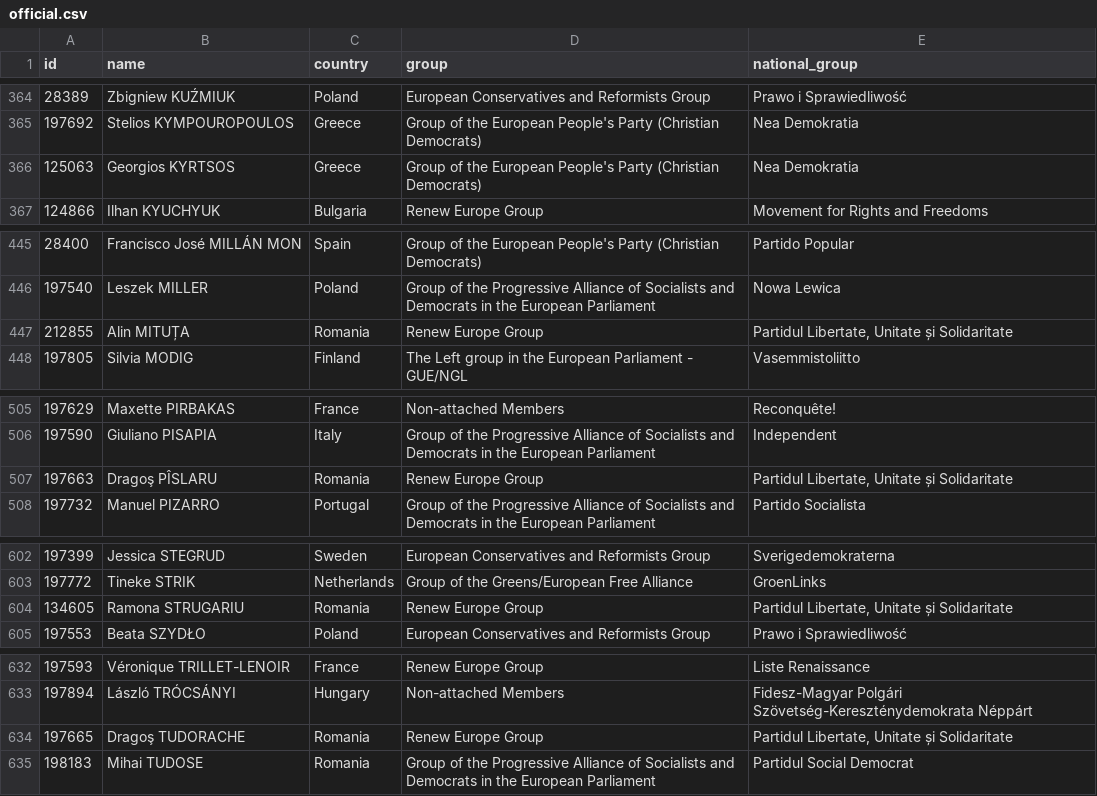
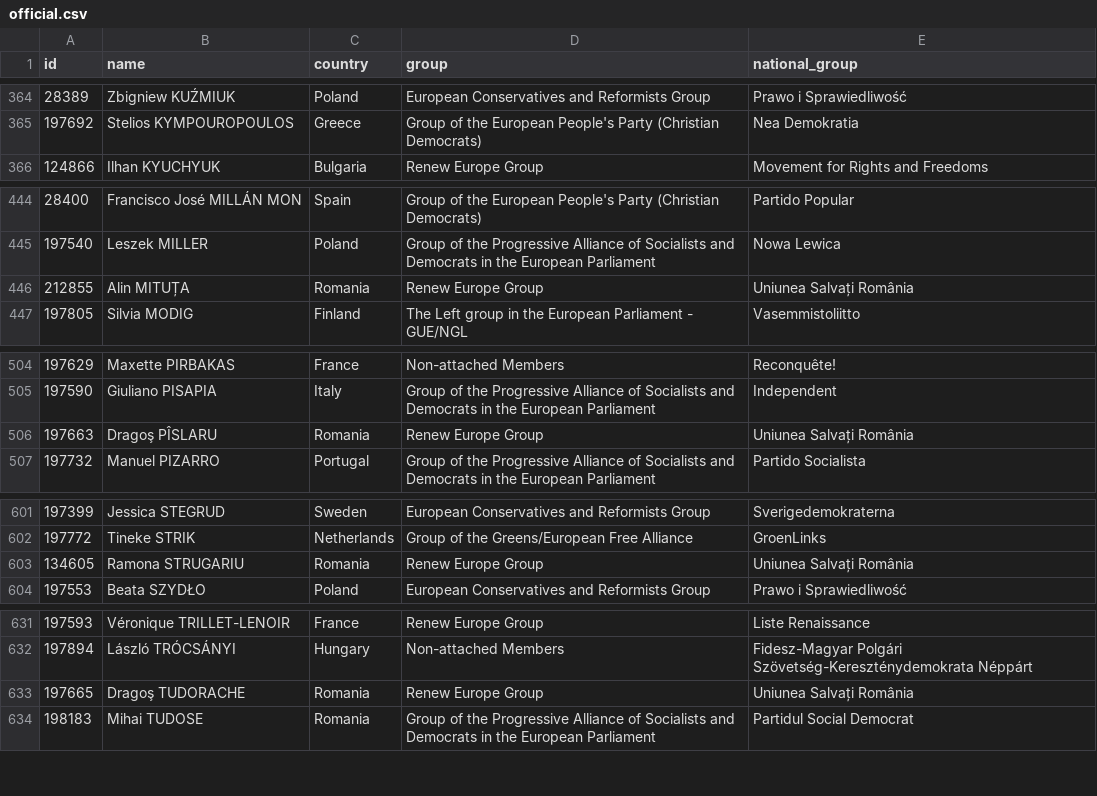
Before and after one commit to every-politician-scrapers/european-parliament, a CSV file: data/official.csv, drawn as a sheet; only a part is shown, gaps mark what is left out.

```diff
--- a/data/official.csv
+++ b/data/official.csv
@@ -365,3 +365,2 @@ id,name,country,group,national_group
 197692,Stelios KYMPOUROPOULOS,Greece,Group of the European People's Party (Christian Democrats),Nea Demokratia
-125063,Georgios KYRTSOS,Greece,Group of the European People's Party (Christian Democrats),Nea Demokratia
 124866,Ilhan KYUCHYUK,Bulgaria,Renew Europe Group,Movement for Rights and Freedoms
@@ -446,3 +445,3 @@ id,name,country,group,national_group
 197540,Leszek MILLER,Poland,Group of the Progressive Alliance of Socialists and Democrats in the European Parliament,Nowa Lewica
-212855,Alin MITUȚA,Romania,Renew Europe Group,"Partidul Libertate, Unitate și Solidaritate"
+212855,Alin MITUȚA,Romania,Renew Europe Group,Uniunea Salvați România
 197805,Silvia MODIG,Finland,The Left group in the European Parliament - GUE/NGL,Vasemmistoliitto
@@ -506,3 +505,3 @@ id,name,country,group,national_group
 197590,Giuliano PISAPIA,Italy,Group of the Progressive Alliance of Socialists and Democrats in the European Parliament,Independent
-197663,Dragoş PÎSLARU,Romania,Renew Europe Group,"Partidul Libertate, Unitate și Solidaritate"
+197663,Dragoş PÎSLARU,Romania,Renew Europe Group,Uniunea Salvați România
 197732,Manuel PIZARRO,Portugal,Group of the Progressive Alliance of Socialists and Democrats in the European Parliament,Partido Socialista
@@ -603,3 +602,3 @@ id,name,country,group,national_group
 197772,Tineke STRIK,Netherlands,Group of the Greens/European Free Alliance,GroenLinks
-134605,Ramona STRUGARIU,Romania,Renew Europe Group,"Partidul Libertate, Unitate și Solidaritate"
+134605,Ramona STRUGARIU,Romania,Renew Europe Group,Uniunea Salvați România
 197553,Beata SZYDŁO,Poland,European Conservatives and Reformists Group,Prawo i Sprawiedliwość
@@ -633,3 +632,3 @@ id,name,country,group,national_group
 197894,László TRÓCSÁNYI,Hungary,Non-attached Members,Fidesz-Magyar Polgári Szövetség-Kereszténydemokrata Néppárt
-197665,Dragoş TUDORACHE,Romania,Renew Europe Group,"Partidul Libertate, Unitate și Solidaritate"
+197665,Dragoş TUDORACHE,Romania,Renew Europe Group,Uniunea Salvați România
 198183,Mihai TUDOSE,Romania,Group of the Progressive Alliance of Socialists and Democrats in the European Parliament,Partidul Social Democrat
```
Also changed, not shown: data/diff.csv.
